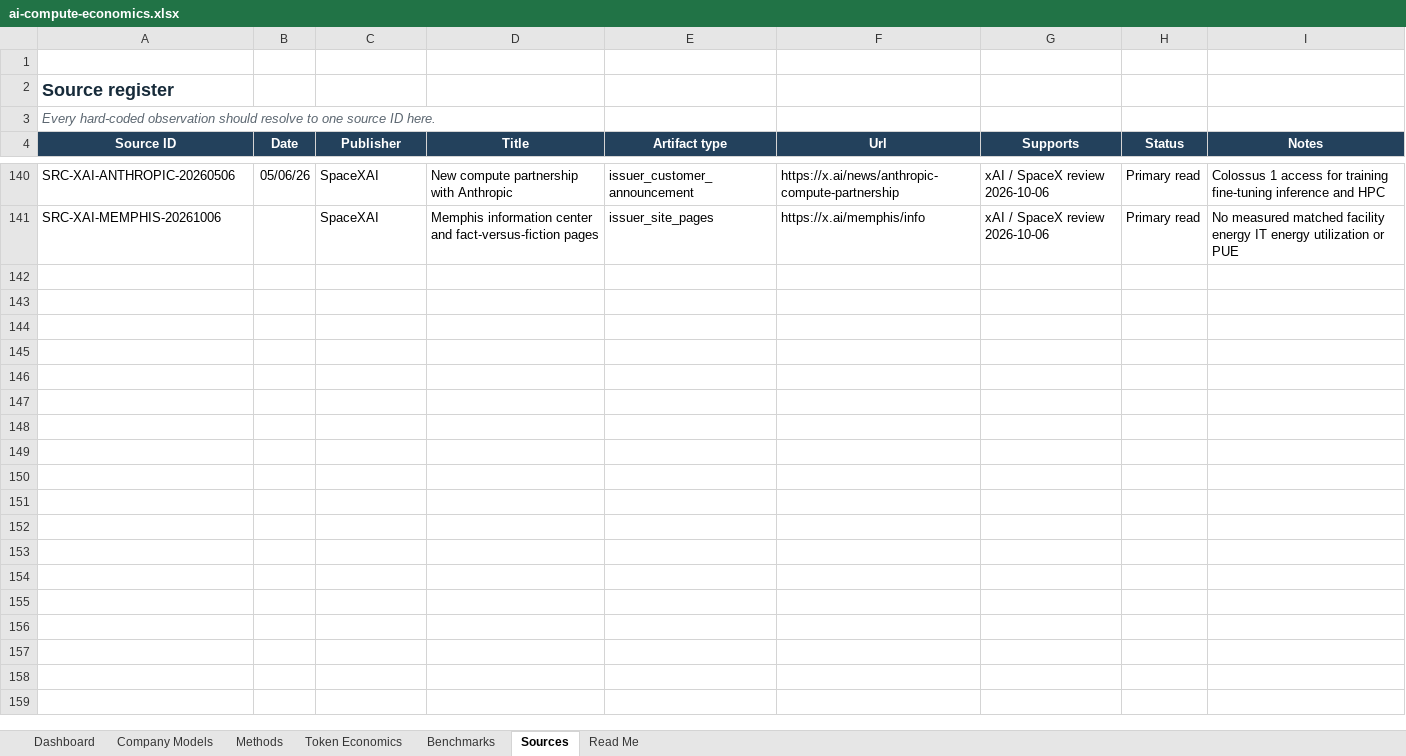
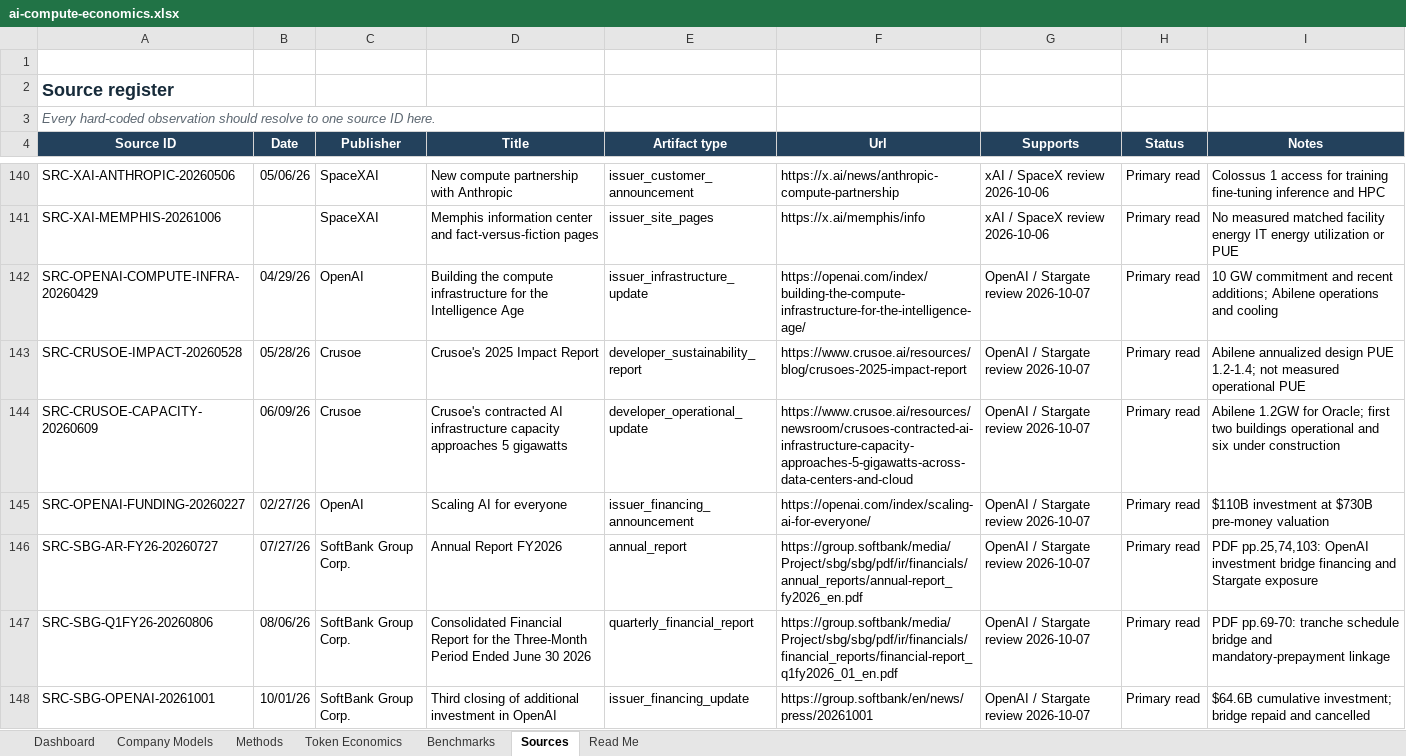
Before and after one commit to smsyt4sjvc-crypto/MW-, an Excel workbook: data/ai-compute-economics.xlsx, sheet Sources, drawn as a sheet; only a part is shown, gaps mark what is left out; values as stored, in another font and other column widths than the file's, no borders; table styles not drawn; the diff covers the shown part only; the diff names each change by its address in the sheet, - before the commit and + after, or states it on an @@ line.

Commit message:
Research OpenAI Stargate MW economics

```diff
--- a/data/ai-compute-economics.xlsx (sheet Sources)
+++ b/data/ai-compute-economics.xlsx (sheet Sources)
+row 142: SRC-OPENAI-COMPUTE-INFRA-20260429 | 04/29/26 | OpenAI | Building the compute infrastructure for the Intelligence Age | issuer_infrastructure_update | https://openai.com/index/building-the-compute-infrastructure-for-the-intelligence-age/ | OpenAI / Stargate review 2026-10-07 | Primary read | 10 GW commitment and recent additions; Abilene operations and cooling
+row 143: SRC-CRUSOE-IMPACT-20260528 | 05/28/26 | Crusoe | Crusoe's 2025 Impact Report | developer_sustainability_report | https://www.crusoe.ai/resources/blog/crusoes-2025-impact-report | OpenAI / Stargate review 2026-10-07 | Primary read | Abilene annualized design PUE 1.2-1.4; not measured operational PUE
+row 144: SRC-CRUSOE-CAPACITY-20260609 | 06/09/26 | Crusoe | Crusoe's contracted AI infrastructure capacity approaches 5 gigawatts | developer_operational_update | https://www.crusoe.ai/resources/newsroom/crusoes-contracted-ai-infrastructure-capacity-approaches-5-gigawatts-across-data-centers-and-cloud | OpenAI / Stargate review 2026-10-07 | Primary read | Abilene 1.2GW for Oracle; first two buildings operational and six under construction
+row 145: SRC-OPENAI-FUNDING-20260227 | 02/27/26 | OpenAI | Scaling AI for everyone | issuer_financing_announcement | https://openai.com/index/scaling-ai-for-everyone/ | OpenAI / Stargate review 2026-10-07 | Primary read | $110B investment at $730B pre-money valuation
+row 146: SRC-SBG-AR-FY26-20260727 | 07/27/26 | SoftBank Group Corp. | Annual Report FY2026 | annual_report | https://group.softbank/media/Project/sbg/sbg/pdf/ir/financials/annual_reports/annual-report_fy2026_en.pdf | OpenAI / Stargate review 2026-10-07 | Primary read | PDF pp.25,74,103: OpenAI investment bridge financing and Stargate exposure
+row 147: SRC-SBG-Q1FY26-20260806 | 08/06/26 | SoftBank Group Corp. | Consolidated Financial Report for the Three-Month Period Ended June 30 2026 | quarterly_financial_report | https://group.softbank/media/Project/sbg/sbg/pdf/ir/financials/financial_reports/financial-report_q1fy2026_01_en.pdf | OpenAI / Stargate review 2026-10-07 | Primary read | PDF pp.69-70: tranche schedule bridge and mandatory-prepayment linkage
+row 148: SRC-SBG-OPENAI-20261001 | 10/01/26 | SoftBank Group Corp. | Third closing of additional investment in OpenAI | issuer_financing_update | https://group.softbank/en/news/press/20261001 | OpenAI / Stargate review 2026-10-07 | Primary read | $64.6B cumulative investment; bridge repaid and cancelled
```
Also changed, not shown: 7 added rows elsewhere in this sheet, sheet Company Models, sheet Benchmarks, sheet Methods, sheet Dashboard, 17 other files.
